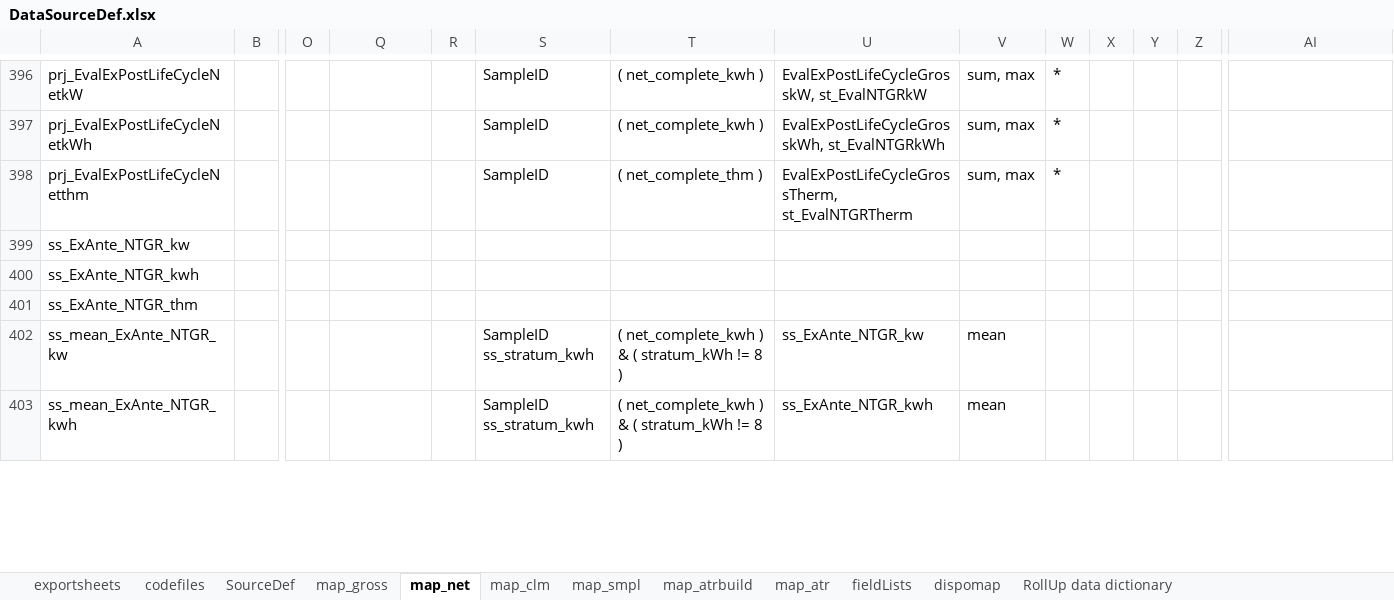
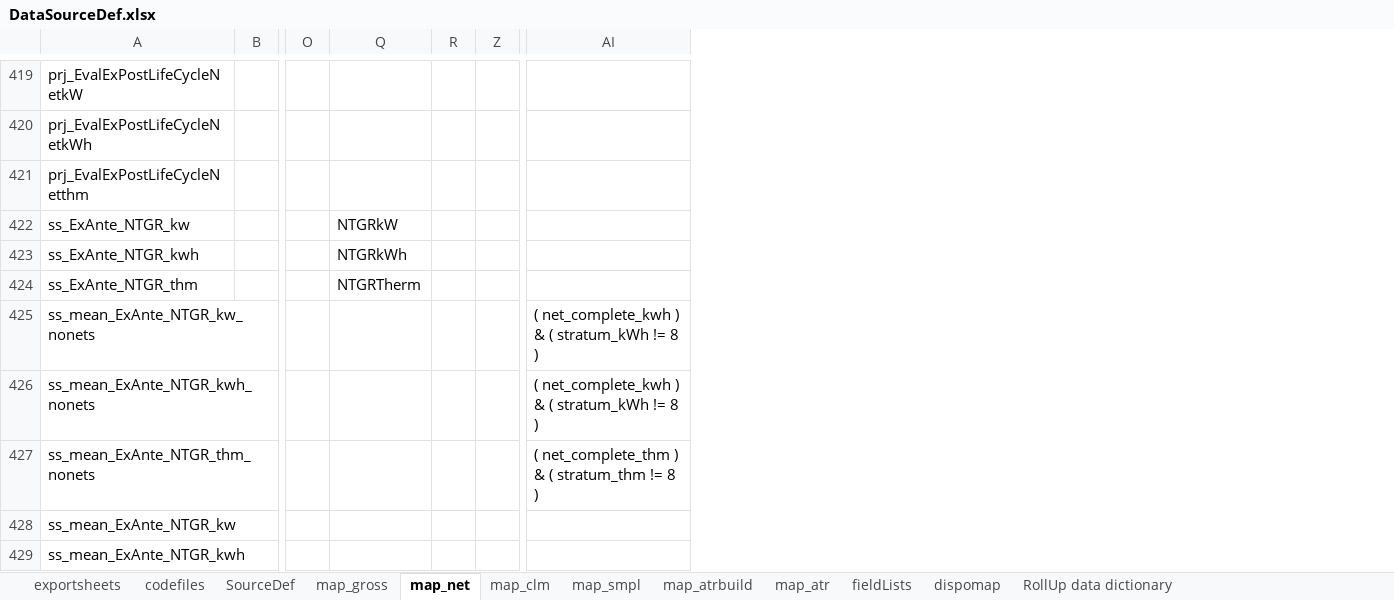
Before and after one commit to sbwconsulting/GroupD_CIAC2018, an Excel workbook: DataSourceDef.xlsx, sheet map_net, drawn as a sheet; only a part is shown, gaps mark what is left out; values as stored, in another font and other column widths than the file's, no borders; conditional formats not drawn; removed rows and columns are numbered as before the commit, all else as after; rows hold the shown columns only; the diff covers the shown part only; the diff names each change by its address in the sheet, - before the commit and + after, or states it on an @@ line.

```diff
--- a/DataSourceDef.xlsx (sheet map_net)
+++ b/DataSourceDef.xlsx (sheet map_net)
@@ column S hidden, rows 396-403: SampleID | SampleID | SampleID |  |  |  | SampleID ss_stratum_kwh | SampleID ss_stratum_kwh @@
@@ column T hidden, rows 396-403: ( net_complete_kwh ) | ( net_complete_kwh ) | ( net_complete_thm ) |  |  |  | ( net_complete_kwh ) & ( stratum_kWh != 8 ) | ( net_complete_kwh ) & ( stratum_kWh != 8 ) @@
@@ column U hidden, rows 396-403: EvalExPostLifeCycleGrosskW, st_EvalNTGRkW | EvalExPostLifeCycleGrosskWh, st_EvalNTGRkWh | EvalExPostLifeCycleGrossTherm, st_EvalNTGRTherm |  |  |  | ss_ExAnte_NTGR_kw | ss_ExAnte_NTGR_kwh @@
@@ column V hidden, rows 396-403: sum, max | sum, max | sum, max |  |  |  | mean | mean @@
@@ column W hidden, rows 396-398: all * @@
@@ column X hidden, empty @@
@@ column Y hidden, empty @@
-Q422: (empty)
+Q422: NTGRkW
-Q423: (empty)
+Q423: NTGRkWh
-Q424: (empty)
+Q424: NTGRTherm
+row 425: ss_mean_ExAnte_NTGR_kw_nonets |  |  |  |  |  | ( net_complete_kwh ) & ( stratum_kWh != 8 )
+row 426: ss_mean_ExAnte_NTGR_kwh_nonets |  |  |  |  |  | ( net_complete_kwh ) & ( stratum_kWh != 8 )
+row 427: ss_mean_ExAnte_NTGR_thm_nonets |  |  |  |  |  | ( net_complete_thm ) & ( stratum_thm != 8 )
```
Also changed, not shown: 32 added rows and 3 edited cells elsewhere in this sheet, sheet SourceDef, sheet map_atrbuild, sheet map_gross, sheet map_clm, sheet codefiles, formulas that keep their value, hidden cells, generate_tables_driver.xlsx, 12 other files.
